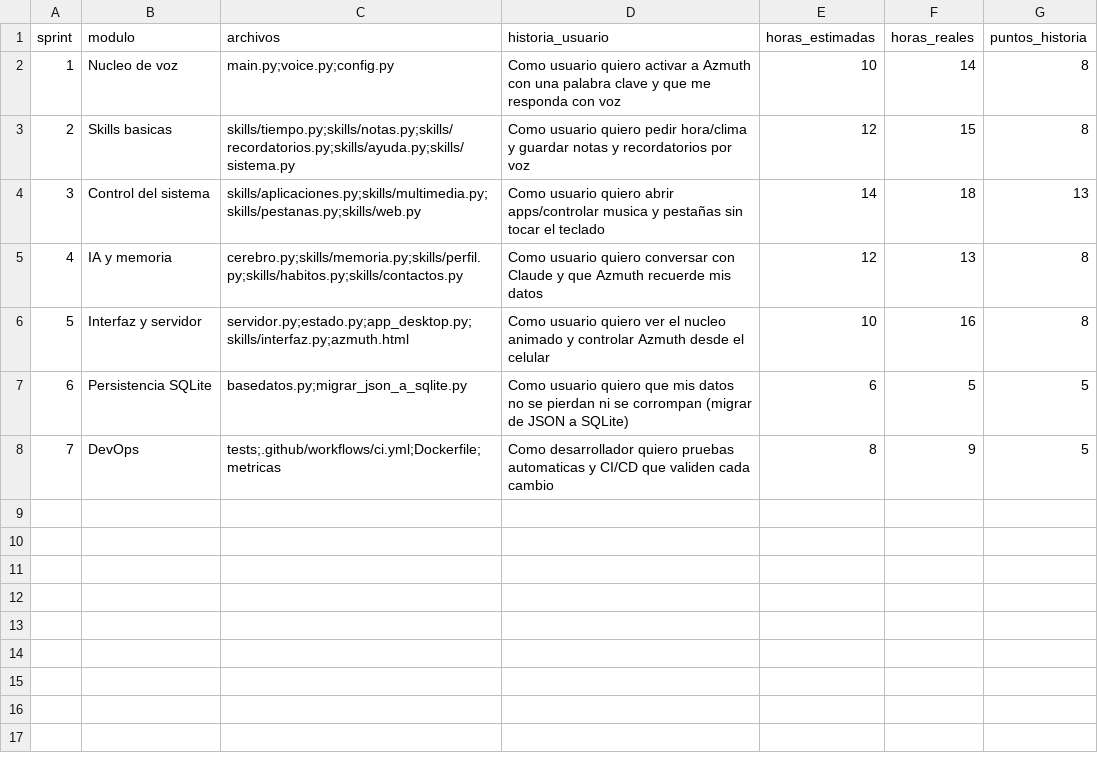
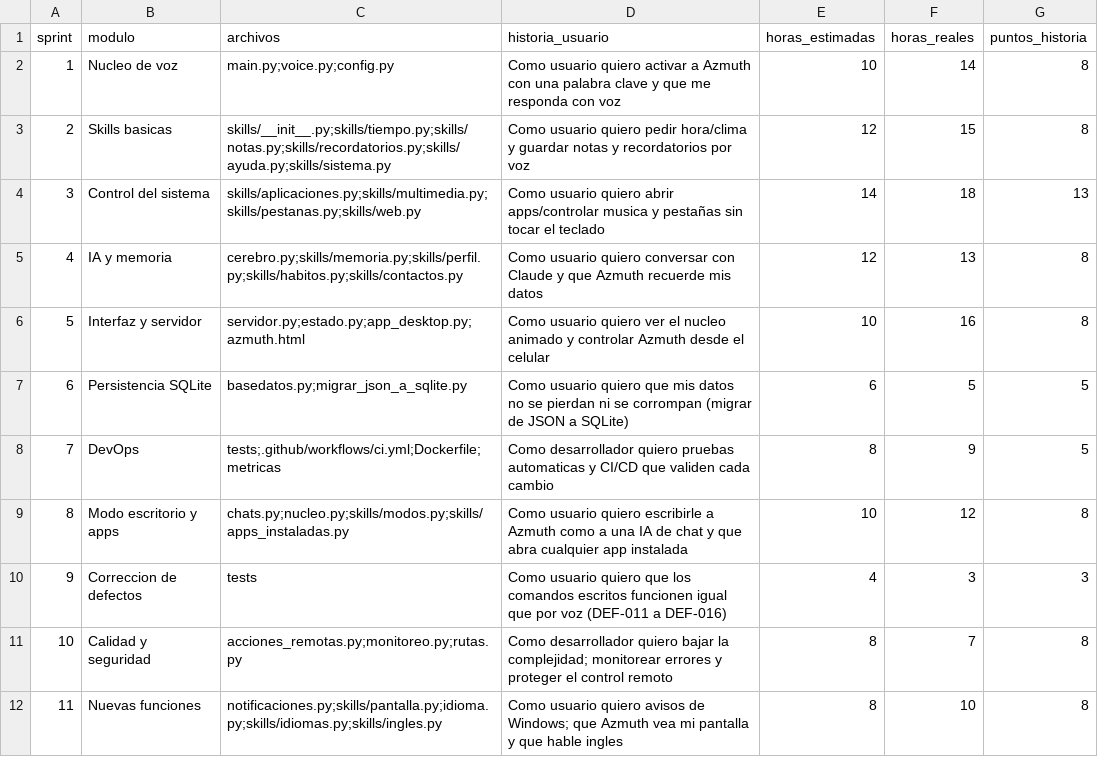
Before and after one commit to Favelalvara01/azmuth-devops, a CSV file: metricas/datos/sprints.csv, drawn as a sheet.

Commit message:
Sprints 8-11 en la planeacion y estimacion; se elimina skills/interfaz.py (codigo muerto, reemplazado por estado.py)

```diff
--- a/metricas/datos/sprints.csv
+++ b/metricas/datos/sprints.csv
@@ -2,7 +2,11 @@ sprint,modulo,archivos,historia_usuario,horas_estimadas,horas_reales,puntos_hist
 1,Nucleo de voz,main.py;voice.py;config.py,Como usuario quiero activar a Azmuth con una palabra clave y que me responda con voz,10,14,8
-2,Skills basicas,skills/tiempo.py;skills/notas.py;skills/recordatorios.py;skills/ayuda.py;skills/sistema.py,Como usuario quiero pedir hora/clima y guardar notas y recordatorios por voz,12,15,8
+2,Skills basicas,skills/__init__.py;skills/tiempo.py;skills/notas.py;skills/recordatorios.py;skills/ayuda.py;skills/sistema.py,Como usuario quiero pedir hora/clima y guardar notas y recordatorios por voz,12,15,8
 3,Control del sistema,skills/aplicaciones.py;skills/multimedia.py;skills/pestanas.py;skills/web.py,Como usuario quiero abrir apps/controlar musica y pestañas sin tocar el teclado,14,18,13
 4,IA y memoria,cerebro.py;skills/memoria.py;skills/perfil.py;skills/habitos.py;skills/contactos.py,Como usuario quiero conversar con Claude y que Azmuth recuerde mis datos,12,13,8
-5,Interfaz y servidor,servidor.py;estado.py;app_desktop.py;skills/interfaz.py;azmuth.html,Como usuario quiero ver el nucleo animado y controlar Azmuth desde el celular,10,16,8
+5,Interfaz y servidor,servidor.py;estado.py;app_desktop.py;azmuth.html,Como usuario quiero ver el nucleo animado y controlar Azmuth desde el celular,10,16,8
 6,Persistencia SQLite,basedatos.py;migrar_json_a_sqlite.py,Como usuario quiero que mis datos no se pierdan ni se corrompan (migrar de JSON a SQLite),6,5,5
 7,DevOps,tests;.github/workflows/ci.yml;Dockerfile;metricas,Como desarrollador quiero pruebas automaticas y CI/CD que validen cada cambio,8,9,5
+8,Modo escritorio y apps,chats.py;nucleo.py;skills/modos.py;skills/apps_instaladas.py,Como usuario quiero escribirle a Azmuth como a una IA de chat y que abra cualquier app instalada,10,12,8
+9,Correccion de defectos,tests,Como usuario quiero que los comandos escritos funcionen igual que por voz (DEF-011 a DEF-016),4,3,3
+10,Calidad y seguridad,acciones_remotas.py;monitoreo.py;rutas.py,Como desarrollador quiero bajar la complejidad; monitorear errores y proteger el control remoto,8,7,8
+11,Nuevas funciones,notificaciones.py;skills/pantalla.py;idioma.py;skills/idiomas.py;skills/ingles.py,Como usuario quiero avisos de Windows; que Azmuth vea mi pantalla y que hable ingles,8,10,8
```
Also changed, not shown: 2 other files.
